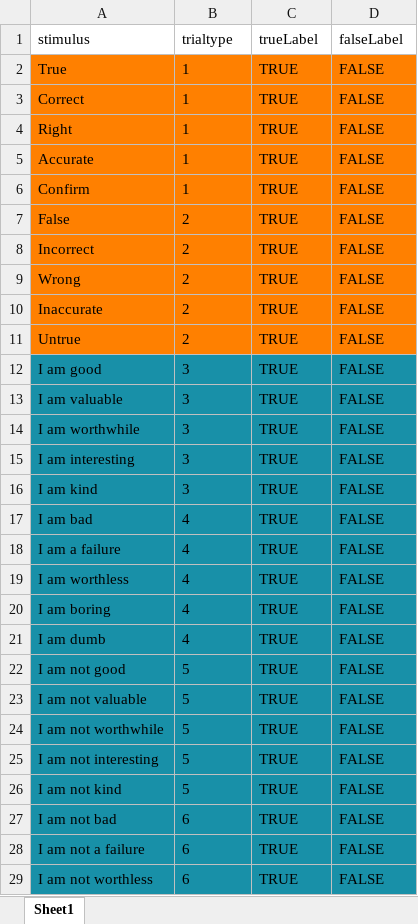
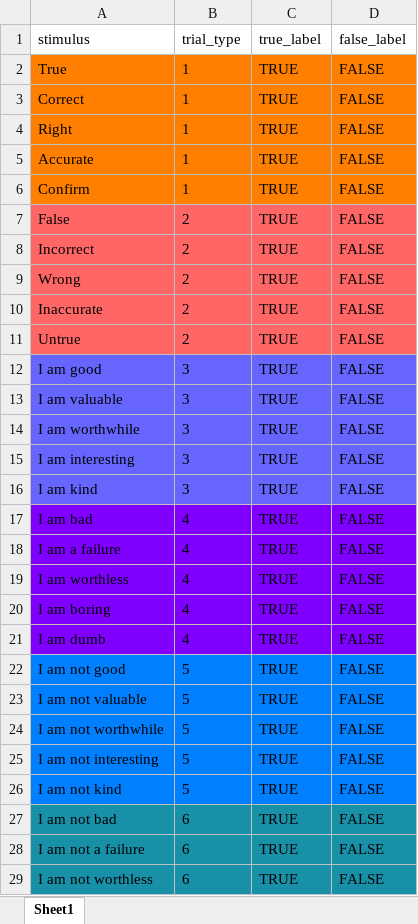
Before and after one commit to ianhussey/RelationalRespondingTask, an Excel workbook: stimuli.xlsx, sheet Sheet1, drawn as a sheet; only a part is shown; values as stored, in another font and other column widths than the file's, no borders; the diff names each change by its address in the sheet, - before the commit and + after, or states it on an @@ line.

```diff
--- a/stimuli.xlsx (sheet Sheet1)
+++ b/stimuli.xlsx (sheet Sheet1)
-B1: trialtype
+B1: trial_type
-C1: trueLabel
+C1: true_label
-D1: falseLabel
+D1: false_label
-A7:D11 fill: #FF8000
+A7:D11 fill: #FF6666
-A12:D16 fill: #1890A8
+A12:D16 fill: #6666FF
-A17:D21 fill: #1890A8
+A17:D21 fill: #8000FF
-A22:D26 fill: #1890A8
+A22:D26 fill: #0080FF
```
Also changed, not shown: Dutch translation files/stimuli.xlsx, instructions.xlsx, 8 other files.
